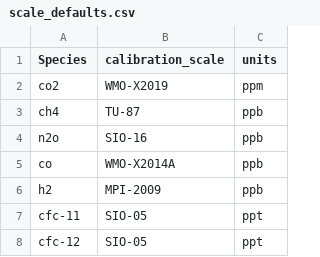
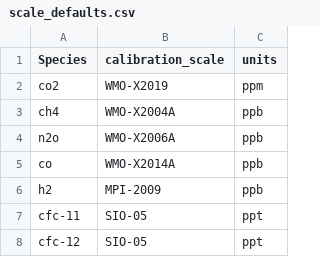
Before and after one commit to mrghg/decc-archive, a CSV file: data/decc/scale_defaults.csv, drawn as a sheet; only a part is shown.

Commit message:
Use WMO scales for CH4 and N2O

```diff
--- a/data/decc/scale_defaults.csv
+++ b/data/decc/scale_defaults.csv
@@ -2,4 +2,4 @@ Species,calibration_scale,units
 co2,WMO-X2019,ppm
-ch4,TU-87,ppb
-n2o,SIO-16,ppb
+ch4,WMO-X2004A,ppb
+n2o,WMO-X2006A,ppb
 co,WMO-X2014A,ppb
```
